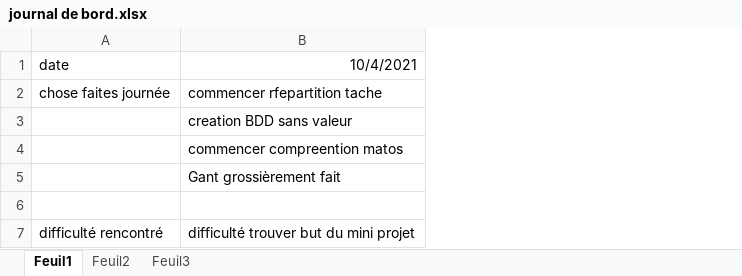
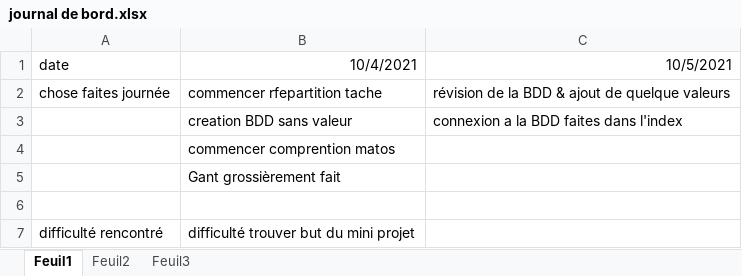
Before and after one commit to julienEcole/miniProjetScan-, an Excel workbook: journal de bord.xlsx, sheet Feuil1, drawn as a sheet; values as stored, in another font and other column widths than the file's, no borders; the diff names each change by its address in the sheet, - before the commit and + after, or states it on an @@ line.

```diff
--- a/journal de bord.xlsx (sheet Feuil1)
+++ b/journal de bord.xlsx (sheet Feuil1)
+column C (10/5/2021), rows 2-3: révision de la BDD & ajout de quelque valeurs | connexion a la BDD faites dans l'index
-B4 (10/4/2021): commencer compreention matos
+B4 (10/4/2021): commencer comprention matos
```
Also changed, not shown: 1 other file.
